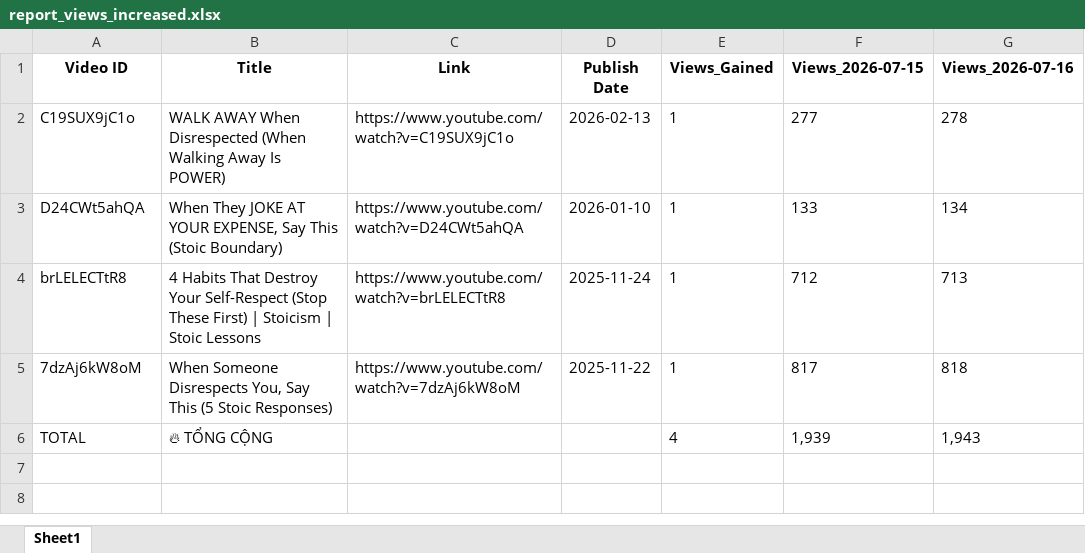
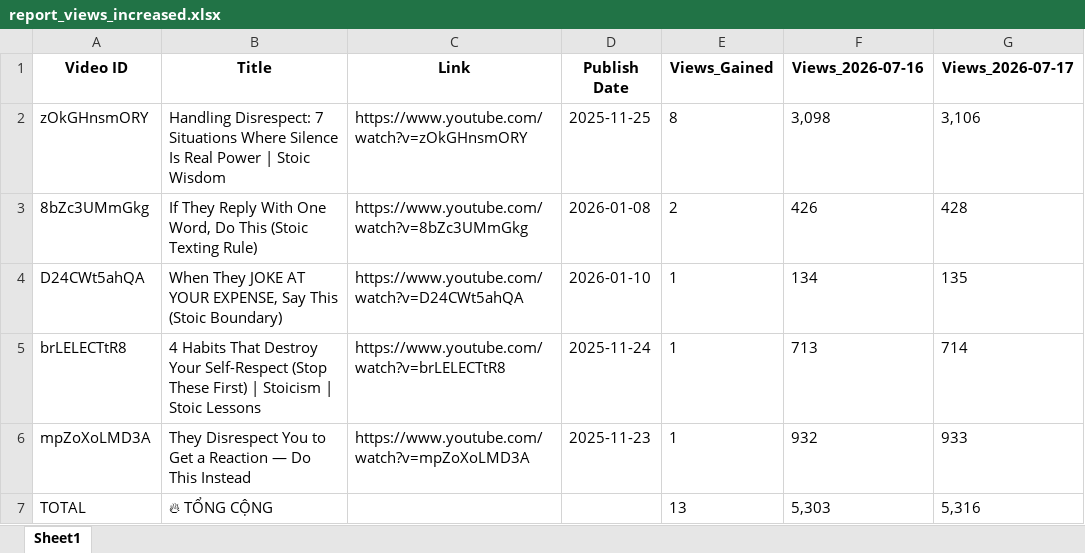
Before and after one commit to queen10022004-create/daily-views, an Excel workbook: report_views_increased.xlsx, sheet Sheet1, drawn as a sheet; values as stored, in another font and other column widths than the file's, no borders; removed rows and columns are numbered as before the commit, all else as after; the diff names each change by its address in the sheet, - before the commit and + after, or states it on an @@ line.

```diff
--- a/report_views_increased.xlsx (sheet Sheet1)
+++ b/report_views_increased.xlsx (sheet Sheet1)
-column F (Views_2026-07-15), rows 3-4: 133 | 712; row 6: 1,939
+column G (Views_2026-07-17), rows 4-5: 135 | 714; row 7: 5,316
-row 2: C19SUX9jC1o | WALK AWAY When Disrespected (When Walking Away Is POWER) | https://www.youtube.com/watch?v=C19SUX9jC1o | 2026-02-13 | 1 | 277 | 278
+row 2: zOkGHnsmORY | Handling Disrespect: 7 Situations Where Silence Is Real Power | Stoic Wisdom | https://www.youtube.com/watch?v=zOkGHnsmORY | 2025-11-25 | 8 | 3,098 | 3,106
+row 3: 8bZc3UMmGkg | If They Reply With One Word, Do This (Stoic Texting Rule) | https://www.youtube.com/watch?v=8bZc3UMmGkg | 2026-01-08 | 2 | 426 | 428
-row 5: 7dzAj6kW8oM | When Someone Disrespects You, Say This (5 Stoic Responses) | https://www.youtube.com/watch?v=7dzAj6kW8oM | 2025-11-22 | 1 | 817 | 818
+row 6: mpZoXoLMD3A | They Disrespect You to Get a Reaction — Do This Instead | https://www.youtube.com/watch?v=mpZoXoLMD3A | 2025-11-23 | 1 | 932 | 933
-E7 (Views_Gained): 4
+E7 (Views_Gained): 13
-F7 (Views_2026-07-16): 1,943
+F7 (Views_2026-07-16): 5,303
```
Also changed, not shown: history_stoicether.xlsx.
